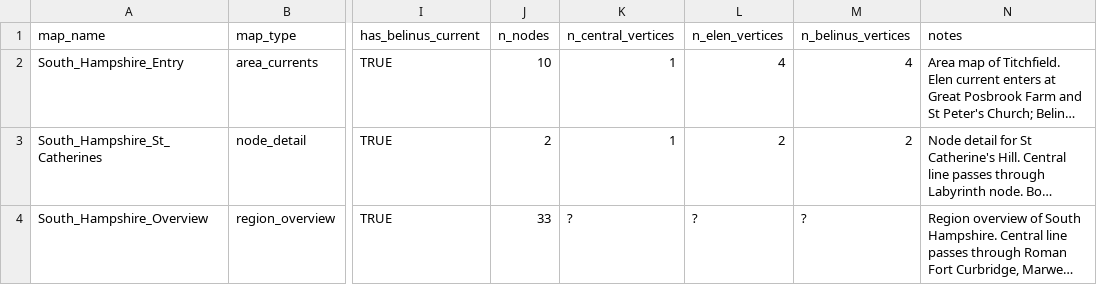
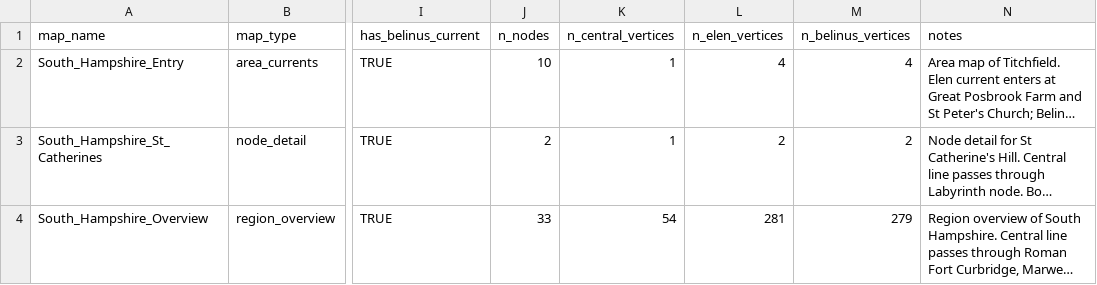
Before and after one commit to salahealer9/earthgrid-ley-lines-analysis, a CSV file: data/belinus/South_Hampshire/map_metadata.csv, drawn as a sheet; only a part is shown, gaps mark what is left out; long unchanged cells end in …; the diff covers the shown part only; the diff names each change by its address in the sheet, - before the commit and + after, or states it on an @@ line.

Commit message:
Finalise South Hampshire map metadata with updated vertex counts
- South_Hampshire_Overview: n_central_vertices=54, n_elen_vertices=281, n_belinus_vertices=279
- South_Hampshire_Winchester: n_nodes=27 (added Church node)
- All bearings set to 346.5° (consistent across South Hampshire)

South Hampshire extraction now complete.

```diff
--- a/data/belinus/South_Hampshire/map_metadata.csv
+++ b/data/belinus/South_Hampshire/map_metadata.csv
-K4 (n_central_vertices): ?
+K4 (n_central_vertices): 54
-L4 (n_elen_vertices): ?
+L4 (n_elen_vertices): 281
-M4 (n_belinus_vertices): ?
+M4 (n_belinus_vertices): 279
```
Also changed, not shown: 2 edited cells elsewhere in this file.
